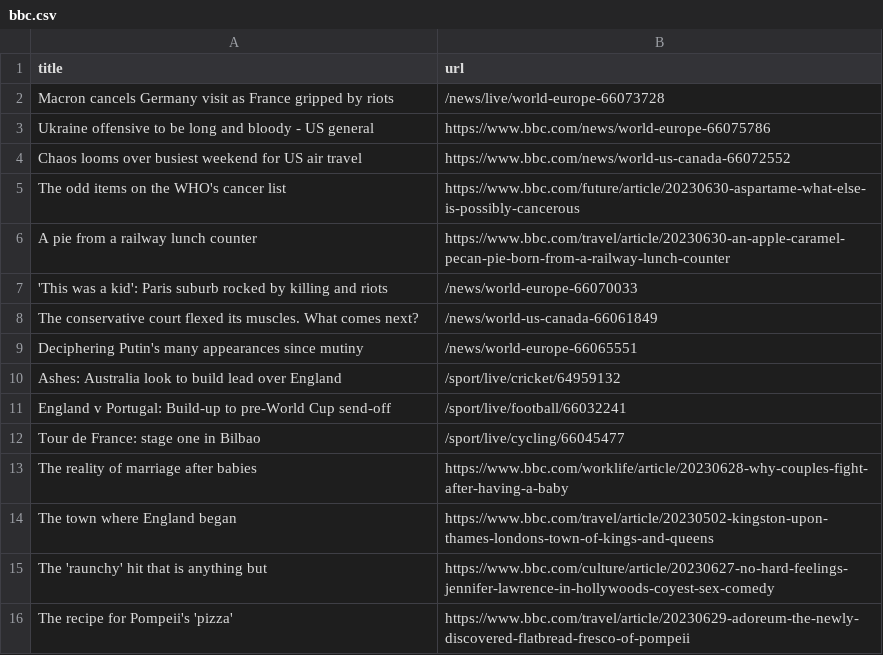
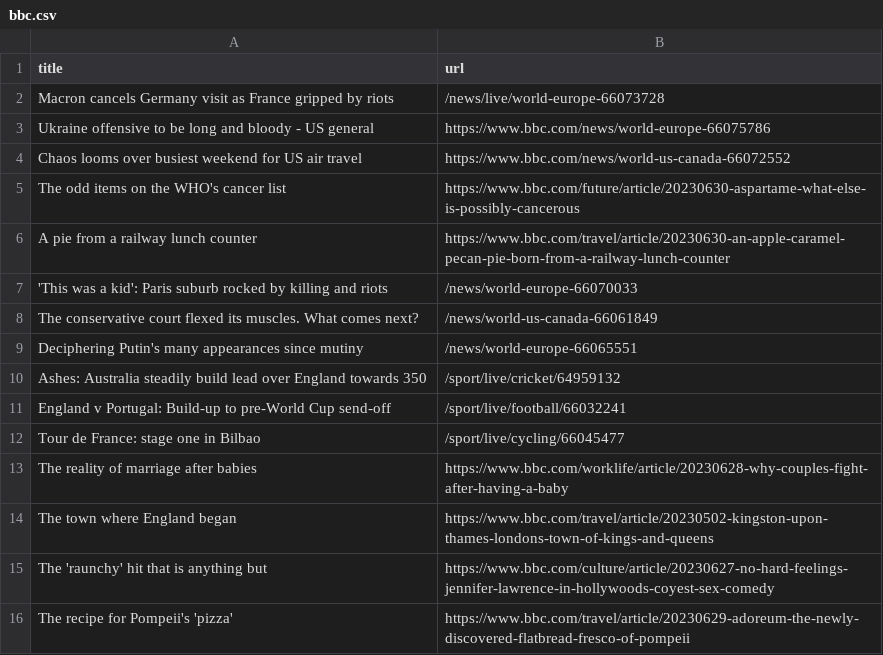
Before and after one commit to torythetortle/automatic-scraper-bbc, a CSV file: bbc.csv, drawn as a sheet; only a part is shown.

```diff
--- a/bbc.csv
+++ b/bbc.csv
@@ -9,3 +9,3 @@ The conservative court flexed its muscles. What comes next?,/news/world-us-canad
 Deciphering Putin's many appearances since mutiny,/news/world-europe-66065551
-Ashes: Australia look to build lead over England,/sport/live/cricket/64959132
+Ashes: Australia steadily build lead over England towards 350,/sport/live/cricket/64959132
 England v Portugal: Build-up to pre-World Cup send-off,/sport/live/football/66032241
```
